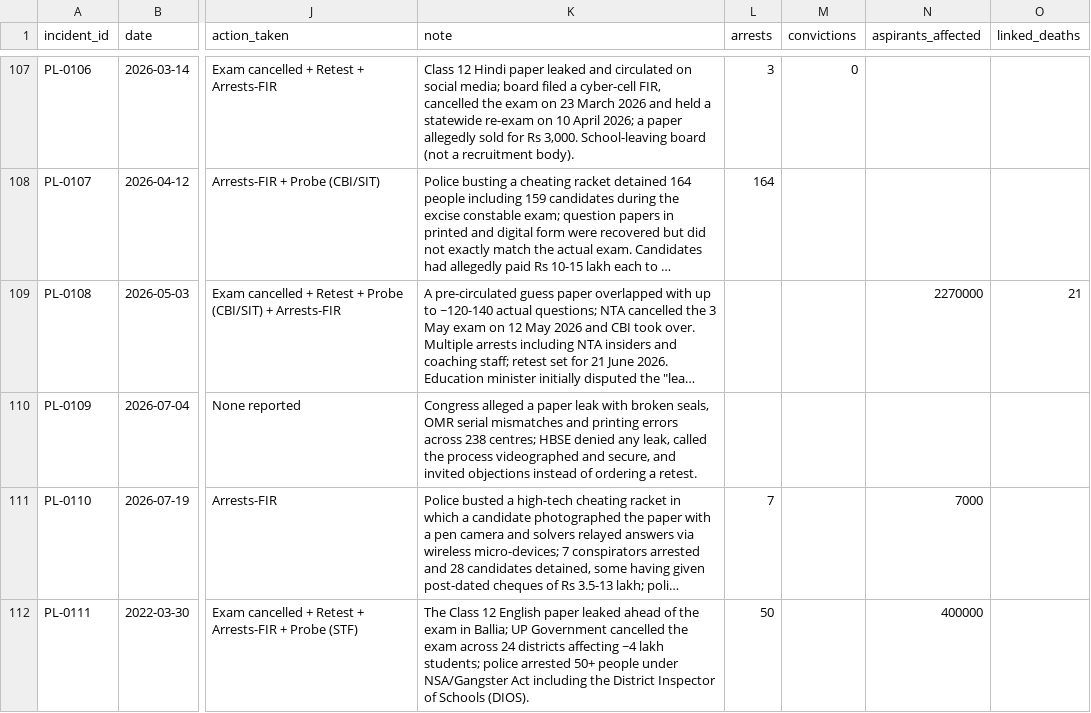
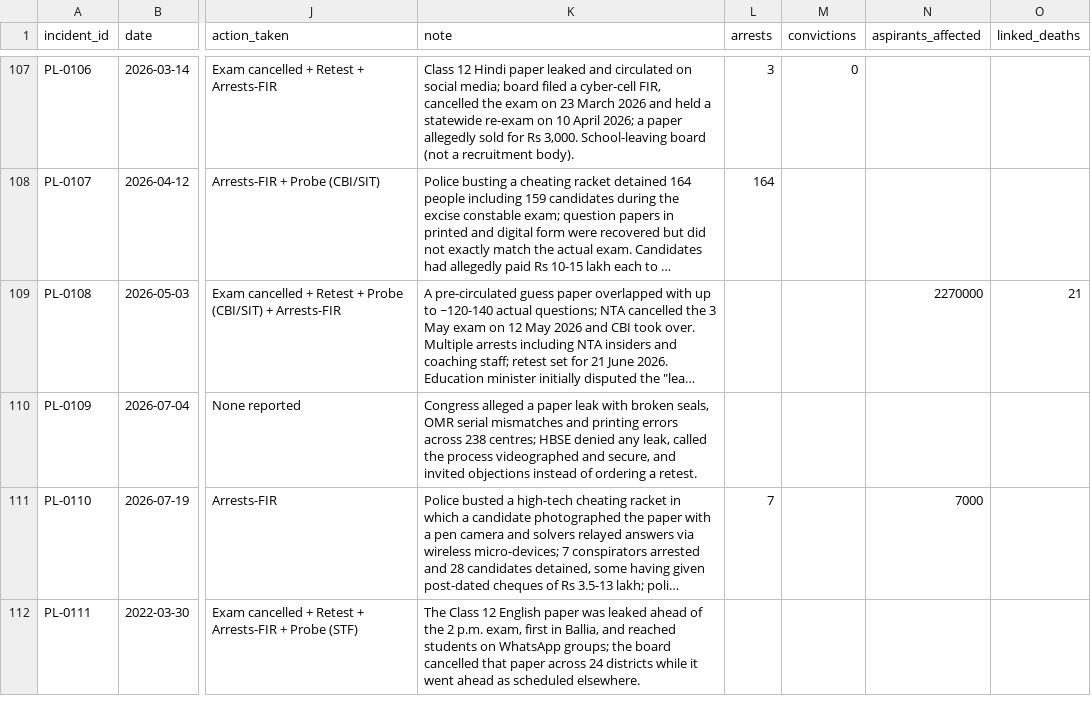
Before and after one commit to quantavil/examleaks, a CSV file: exam_leaks.csv, drawn as a sheet; only a part is shown, gaps mark what is left out; long unchanged cells end in …; the diff covers the shown part only; the diff names each change by its address in the sheet, - before the commit and + after, or states it on an @@ line.

```diff
--- a/exam_leaks.csv
+++ b/exam_leaks.csv
-K112 (note): …English paper leaked ahead of the exam in Ballia; UP Government cancelled the exam across 24 districts affecting ~4 lakh students; police arrested 50+ people under NSA/Gangster Act including the District Inspector of Schools (DIOS).
+K112 (note): …English paper was leaked ahead of the 2 p.m. exam, first in Ballia, and reached students on WhatsApp groups; the board cancelled that paper across 24 districts while it went ahead as scheduled elsewhere.
-L112 (arrests): 50
+L112 (arrests): (empty)
-N112 (aspirants_affected): 400000
+N112 (aspirants_affected): (empty)
```
Also changed, not shown: 1 removed row elsewhere in this file.
